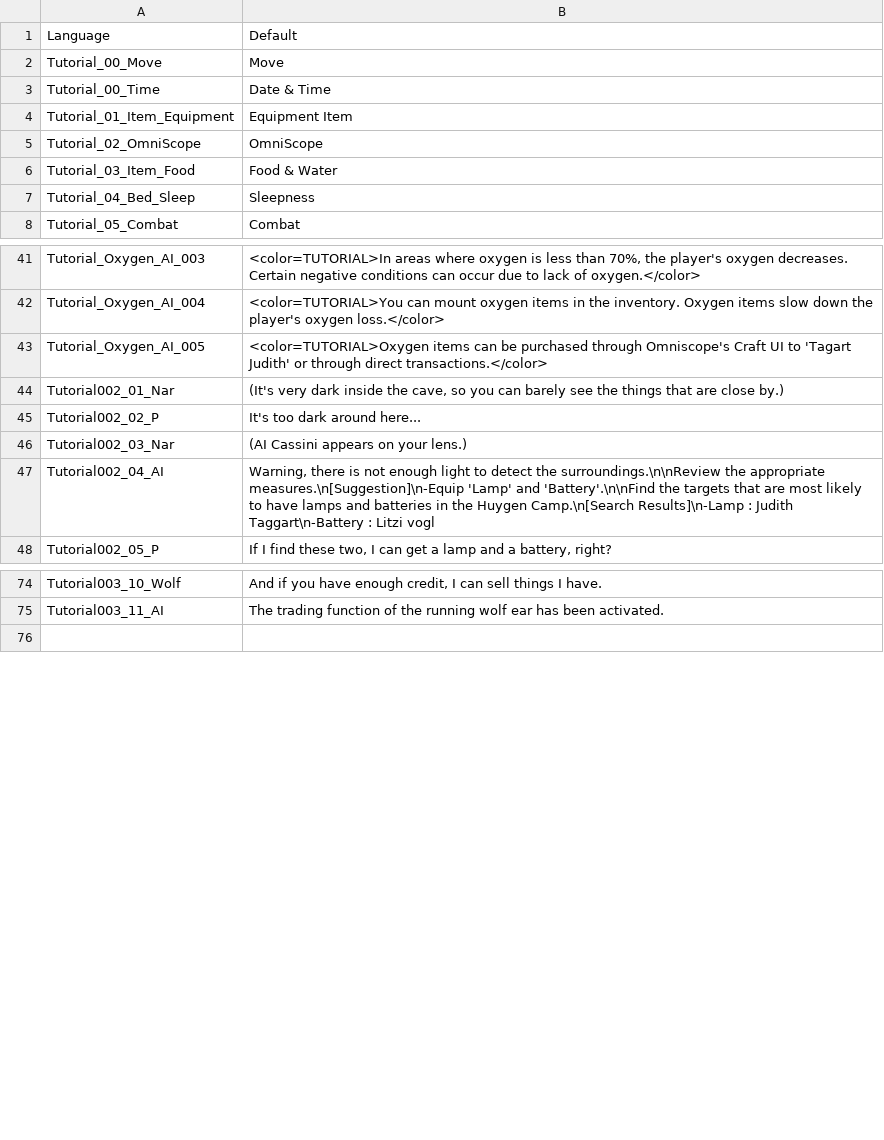
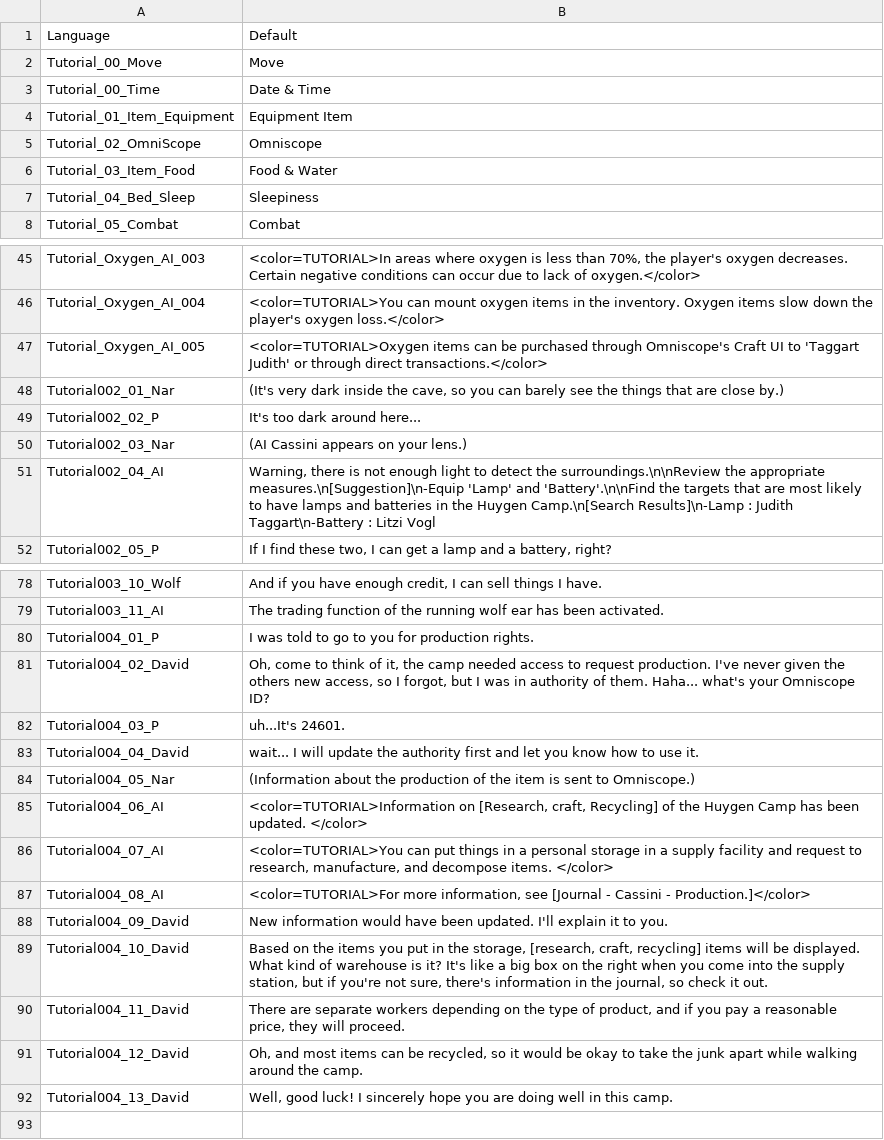
Before and after one commit to Pixellore/localization, a CSV file: Tutorial_Default.csv, drawn as a sheet; only a part is shown, gaps mark what is left out; the diff covers the shown part only.

```diff
--- a/Tutorial_Default.csv
+++ b/Tutorial_Default.csv
@@ -4,5 +4,5 @@ Tutorial_00_Time,Date & Time
 Tutorial_01_Item_Equipment,Equipment Item
-Tutorial_02_OmniScope,OmniScope
+Tutorial_02_OmniScope,Omniscope
 Tutorial_03_Item_Food,Food & Water
-Tutorial_04_Bed_Sleep,Sleepness
+Tutorial_04_Bed_Sleep,Sleepiness
 Tutorial_05_Combat,Combat
@@ -42,3 +46,3 @@ Tutorial_Oxygen_AI_003,"<color=TUTORIAL>In areas where oxygen is less than 70%,
 Tutorial_Oxygen_AI_004,<color=TUTORIAL>You can mount oxygen items in the inventory. Oxygen items slow down the player's oxygen loss.</color>
-Tutorial_Oxygen_AI_005,<color=TUTORIAL>Oxygen items can be purchased through Omniscope's Craft UI to 'Tagart Judith' or through direct transactions.</color>
+Tutorial_Oxygen_AI_005,<color=TUTORIAL>Oxygen items can be purchased through Omniscope's Craft UI to 'Taggart Judith' or through direct transactions.</color>
 Tutorial002_01_Nar,"(It's very dark inside the cave, so you can barely see the things that are close by.)"
@@ -46,3 +50,3 @@ Tutorial002_02_P,It's too dark around here...
 Tutorial002_03_Nar,(AI Cassini appears on your lens.)
-Tutorial002_04_AI,"Warning, there is not enough light to detect the surroundings.\n\nReview the appropriate measures.\n[Suggestion]\n-Equip 'Lamp' and 'Battery'.\n\nFind the targets that are most likely to have lamps and batteries in the Huygen Camp.\n[Search Results]\n-Lamp : Judith Taggart\n-Battery : Litzi vogl"
+Tutorial002_04_AI,"Warning, there is not enough light to detect the surroundings.\n\nReview the appropriate measures.\n[Suggestion]\n-Equip 'Lamp' and 'Battery'.\n\nFind the targets that are most likely to have lamps and batteries in the Huygen Camp.\n[Search Results]\n-Lamp : Judith Taggart\n-Battery : Litzi Vogl"
 Tutorial002_05_P,"If I find these two, I can get a lamp and a battery, right?"
@@ -75,2 +79,15 @@ Tutorial003_10_Wolf,"And if you have enough credit, I can sell things I have."
 Tutorial003_11_AI,The trading function of the running wolf ear has been activated.
+Tutorial004_01_P,I was told to go to you for production rights.
+Tutorial004_02_David,"Oh, come to think of it, the camp needed access to request production. I've never given the others new access, so I forgot, but I was in authority of them. Haha... what's your Omniscope ID?"
+Tutorial004_03_P,uh...It's 24601.
+Tutorial004_04_David,wait... I will update the authority first and let you know how to use it.
+Tutorial004_05_Nar,(Information about the production of the item is sent to Omniscope.)
+Tutorial004_06_AI,"<color=TUTORIAL>Information on [Research, craft, Recycling] of the Huygen Camp has been updated. </color>"
+Tutorial004_07_AI,"<color=TUTORIAL>You can put things in a personal storage in a supply facility and request to research, manufacture, and decompose items. </color>"
+Tutorial004_08_AI,"<color=TUTORIAL>For more information, see [Journal - Cassini - Production.]</color>"
+Tutorial004_09_David,New information would have been updated. I'll explain it to you.
+Tutorial004_10_David,"Based on the items you put in the storage, [research, craft, recycling] items will be displayed. What kind of warehouse is it? It's like a big box on the right when you come into the supply station, but if you're not sure, there's information in the journal, so check it out."
+Tutorial004_11_David,"There are separate workers depending on the type of product, and if you pay a reasonable price, they will proceed."
+Tutorial004_12_David,"Oh, and most items can be recycled, so it would be okay to take the junk apart while walking around the camp."
+Tutorial004_13_David,"Well, good luck! I sincerely hope you are doing well in this camp."
 
```
Also changed, not shown: 4 added rows and 8 edited cells elsewhere in this file, Dialogue_Default.csv, GameLevel_Default.csv, 3 other files.
